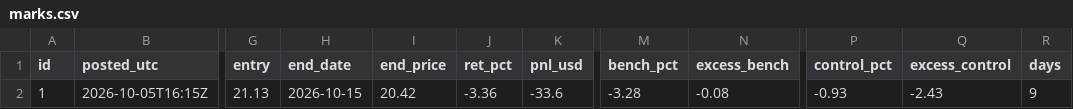
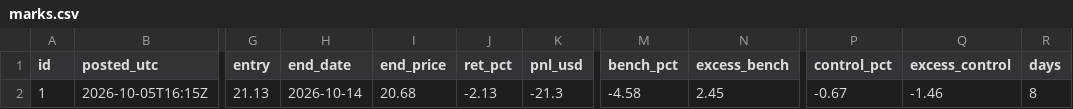
Before and after one commit to astonmonnach/signal-research, a CSV file: calls/marks.csv, drawn as a sheet; only a part is shown, gaps mark what is left out; the diff names each change by its address in the sheet, - before the commit and + after, or states it on an @@ line.

```diff
--- a/calls/marks.csv
+++ b/calls/marks.csv
-H2 (end_date): 2026-10-15
+H2 (end_date): 2026-10-14
-I2 (end_price): 20.42
+I2 (end_price): 20.68
-J2 (ret_pct): -3.36
+J2 (ret_pct): -2.13
-K2 (pnl_usd): -33.6
+K2 (pnl_usd): -21.3
-M2 (bench_pct): -3.28
+M2 (bench_pct): -4.58
-N2 (excess_bench): -0.08
+N2 (excess_bench): 2.45
-P2 (control_pct): -0.93
+P2 (control_pct): -0.67
-Q2 (excess_control): -2.43
+Q2 (excess_control): -1.46
-R2 (days): 9
+R2 (days): 8
```
Also changed, not shown: 7 other files.
